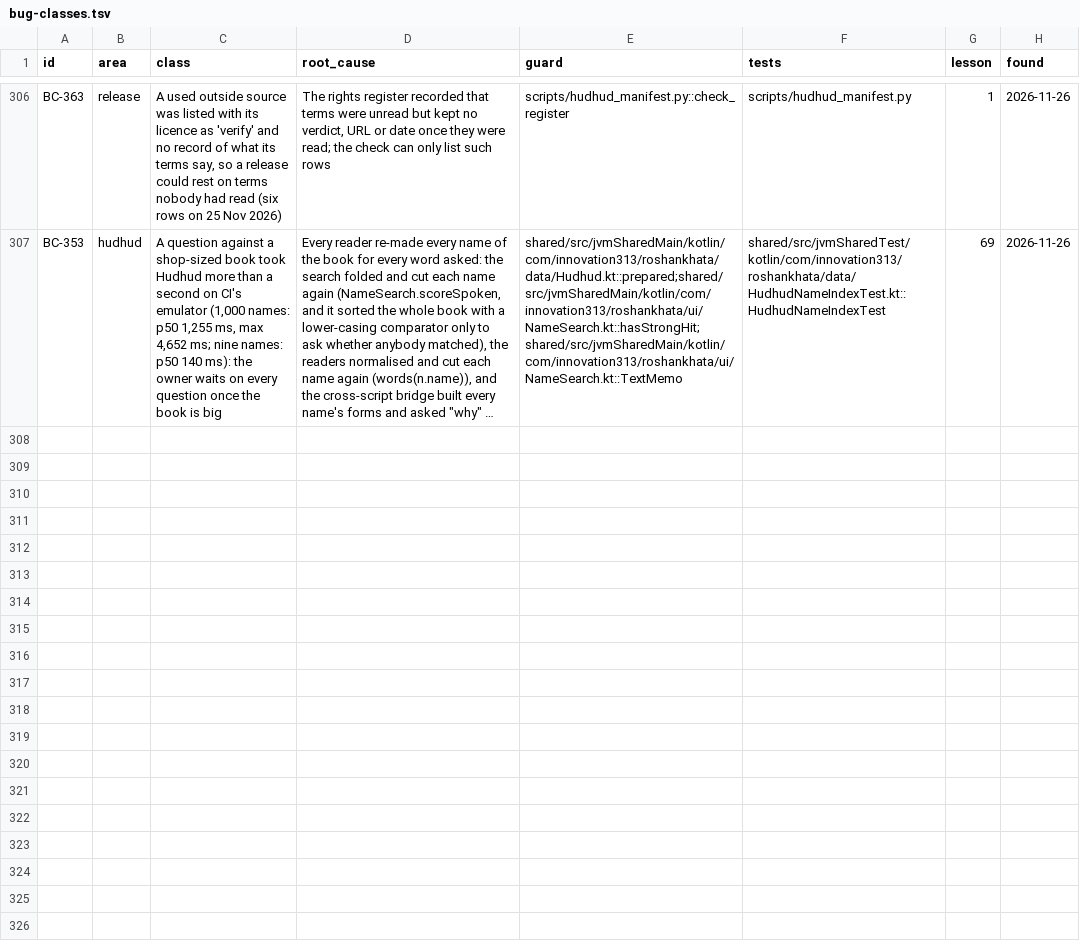
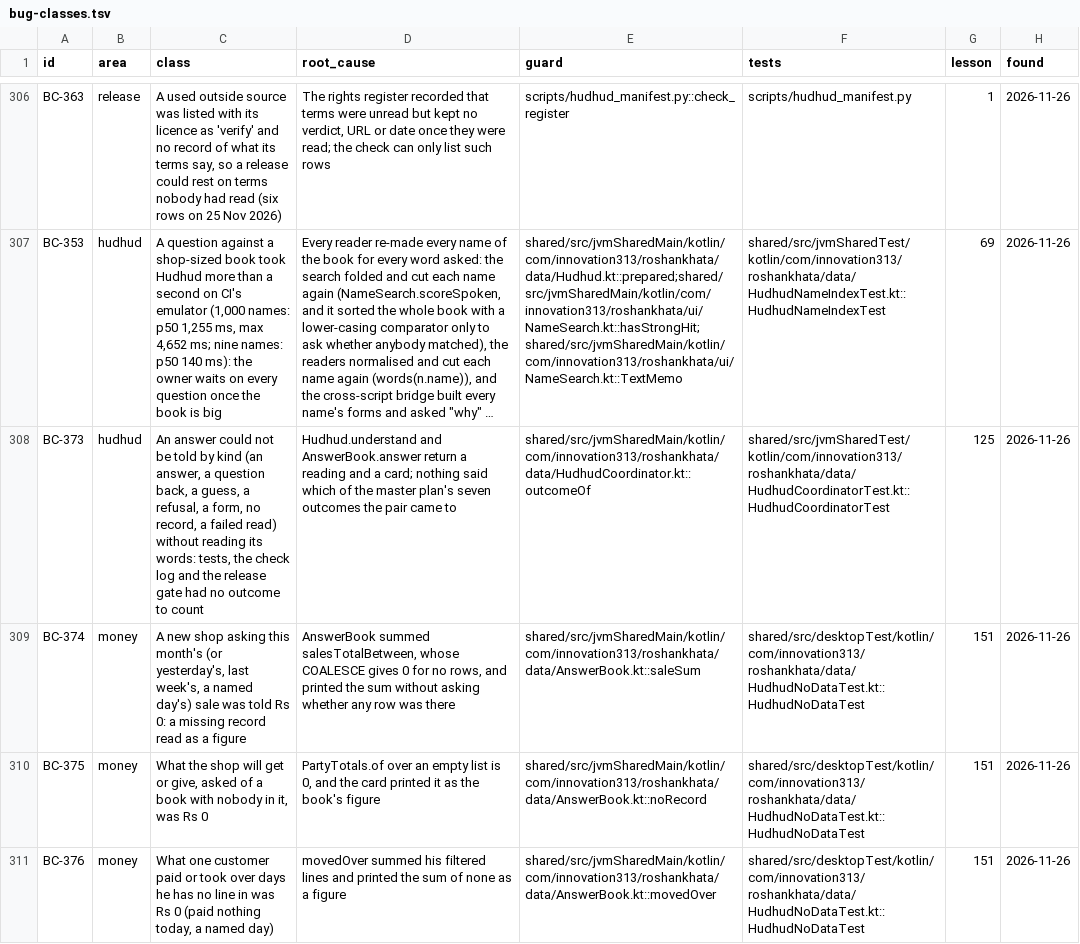
Before and after one commit to aliehtisham052-dotcom/RoshanKhata, a TSV file: docs/bug-classes.tsv, drawn as a sheet; only a part is shown, gaps mark what is left out; long unchanged cells end in …; the diff covers the shown part only; the diff names each change by its address in the sheet, - before the commit and + after, or states it on an @@ line.

```diff
--- a/docs/bug-classes.tsv
+++ b/docs/bug-classes.tsv
+row 308: BC-373 | hudhud | An answer could not be told by kind (an answer, a question back, a guess, a refusal, a form, no record, a failed read) without reading its words: tests, the check log and the release gate had no outcome to count | Hudhud.understand and AnswerBook.answer return a reading and a card; nothing said which of the master plan's seven outcomes the pair came to | shared/src/jvmSharedMain/kotlin/com/innovation313/roshankhata/data/HudhudCoordinator.kt::outcomeOf | shared/src/jvmSharedTest/kotlin/com/innovation313/roshankhata/data/HudhudCoordinatorTest.kt::HudhudCoordinatorTest | 125 | 2026-11-26
+row 309: BC-374 | money | A new shop asking this month's (or yesterday's, last week's, a named day's) sale was told Rs 0: a missing record read as a figure | AnswerBook summed salesTotalBetween, whose COALESCE gives 0 for no rows, and printed the sum without asking whether any row was there | shared/src/jvmSharedMain/kotlin/com/innovation313/roshankhata/data/AnswerBook.kt::saleSum | shared/src/desktopTest/kotlin/com/innovation313/roshankhata/data/HudhudNoDataTest.kt::HudhudNoDataTest | 151 | 2026-11-26
+row 310: BC-375 | money | What the shop will get or give, asked of a book with nobody in it, was Rs 0 | PartyTotals.of over an empty list is 0, and the card printed it as the book's figure | shared/src/jvmSharedMain/kotlin/com/innovation313/roshankhata/data/AnswerBook.kt::noRecord | shared/src/desktopTest/kotlin/com/innovation313/roshankhata/data/HudhudNoDataTest.kt::HudhudNoDataTest | 151 | 2026-11-26
+row 311: BC-376 | money | What one customer paid or took over days he has no line in was Rs 0 (paid nothing today, a named day) | movedOver summed his filtered lines and printed the sum of none as a figure | shared/src/jvmSharedMain/kotlin/com/innovation313/roshankhata/data/AnswerBook.kt::movedOver | shared/src/desktopTest/kotlin/com/innovation313/roshankhata/data/HudhudNoDataTest.kt::HudhudNoDataTest | 151 | 2026-11-26
```
Also changed, not shown: 4 added rows elsewhere in this file, 3 other files.
